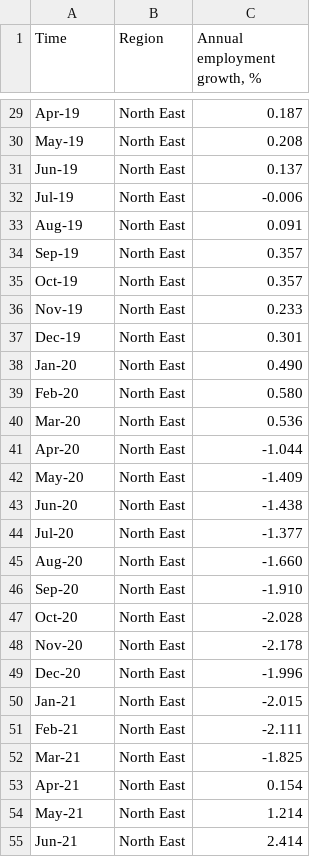
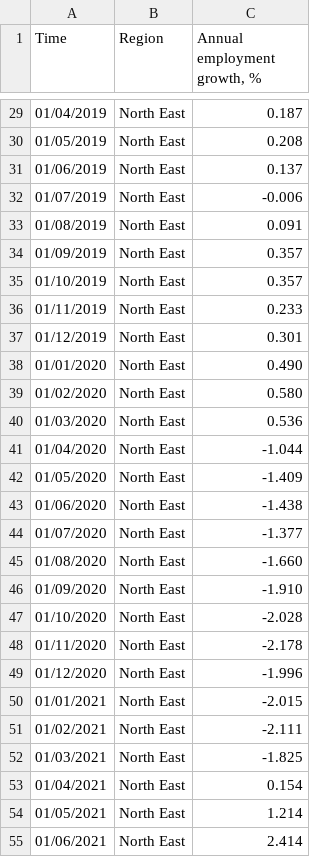
Before and after one commit to kate-lucas/ECOvisualisations, a CSV file: articles/KL DATA C2 North East.csv, drawn as a sheet; only a part is shown, gaps mark what is left out; the diff covers the shown part only; the diff names each change by its address in the sheet, - before the commit and + after, or states it on an @@ line.

```diff
--- a/articles/KL DATA C2 North East.csv
+++ b/articles/KL DATA C2 North East.csv
-A29 (Time): Apr-19
+A29 (Time): 01/04/2019
-A30 (Time): May-19
+A30 (Time): 01/05/2019
-A31 (Time): Jun-19
+A31 (Time): 01/06/2019
-A32 (Time): Jul-19
+A32 (Time): 01/07/2019
-A33 (Time): Aug-19
+A33 (Time): 01/08/2019
-A34 (Time): Sep-19
+A34 (Time): 01/09/2019
-A35 (Time): Oct-19
+A35 (Time): 01/10/2019
-A36 (Time): Nov-19
+A36 (Time): 01/11/2019
-A37 (Time): Dec-19
+A37 (Time): 01/12/2019
-A38 (Time): Jan-20
+A38 (Time): 01/01/2020
-A39 (Time): Feb-20
+A39 (Time): 01/02/2020
-A40 (Time): Mar-20
+A40 (Time): 01/03/2020
-A41 (Time): Apr-20
+A41 (Time): 01/04/2020
-A42 (Time): May-20
+A42 (Time): 01/05/2020
-A43 (Time): Jun-20
+A43 (Time): 01/06/2020
-A44 (Time): Jul-20
+A44 (Time): 01/07/2020
-A45 (Time): Aug-20
+A45 (Time): 01/08/2020
-A46 (Time): Sep-20
+A46 (Time): 01/09/2020
-A47 (Time): Oct-20
+A47 (Time): 01/10/2020
-A48 (Time): Nov-20
+A48 (Time): 01/11/2020
-A49 (Time): Dec-20
+A49 (Time): 01/12/2020
-A50 (Time): Jan-21
+A50 (Time): 01/01/2021
-A51 (Time): Feb-21
+A51 (Time): 01/02/2021
-A52 (Time): Mar-21
+A52 (Time): 01/03/2021
-A53 (Time): Apr-21
+A53 (Time): 01/04/2021
-A54 (Time): May-21
+A54 (Time): 01/05/2021
-A55 (Time): Jun-21
+A55 (Time): 01/06/2021
```
Also changed, not shown: 81 edited cells elsewhere in this file.
